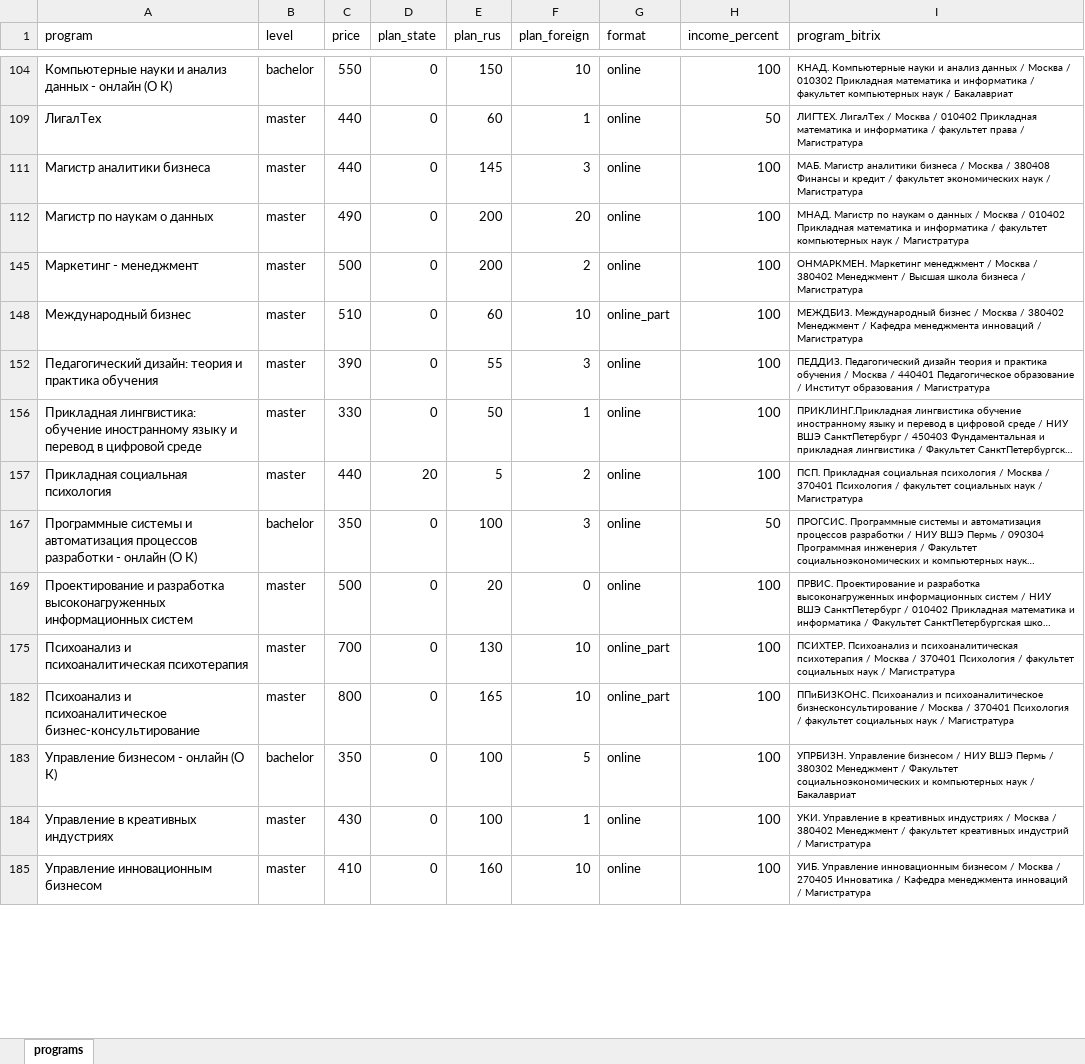
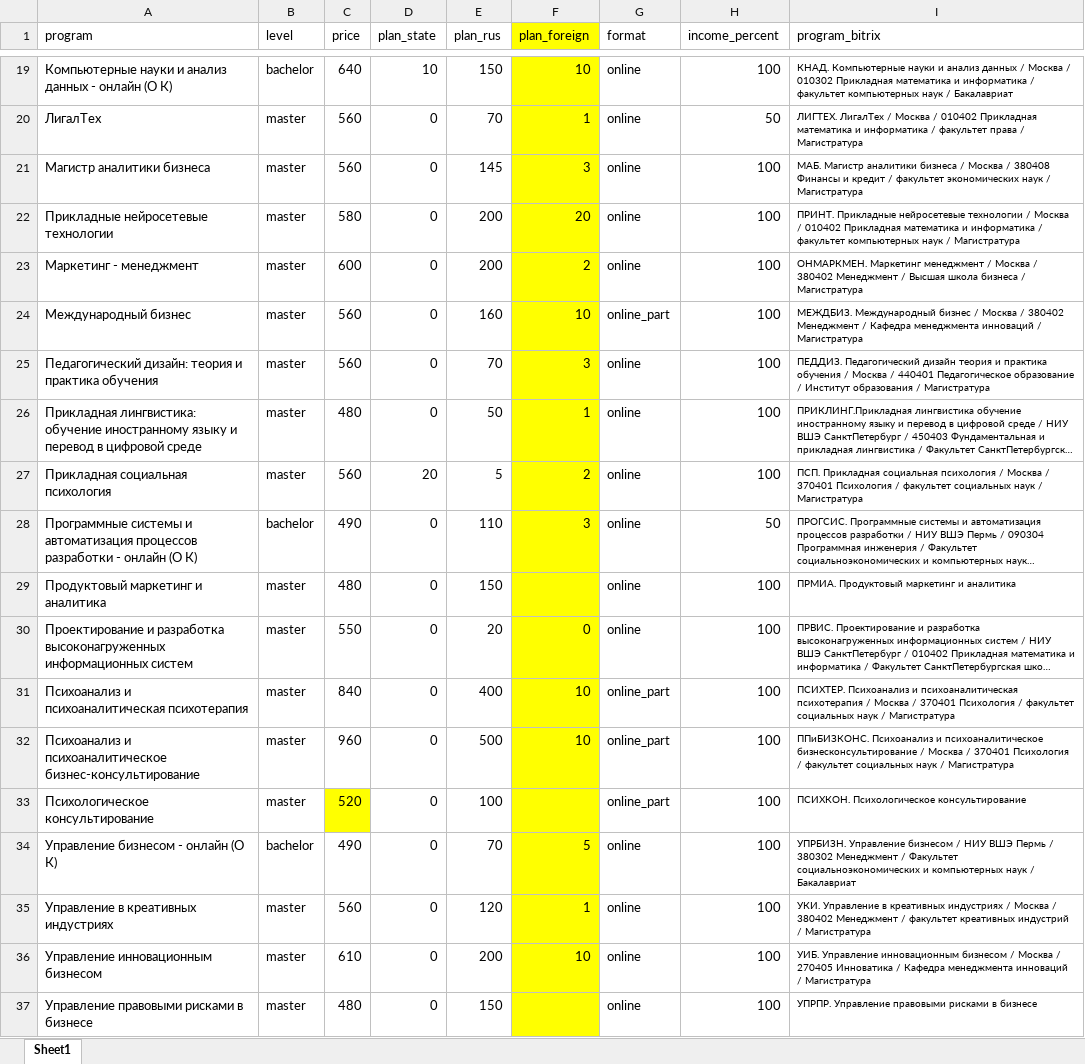
Before and after one commit to iasonov/HSE_dashboard, an Excel workbook: templates/programs.xlsx, sheet Sheet1, drawn as a sheet; only a part is shown, gaps mark what is left out; long unchanged cells end in …; values as stored, in another font and other column widths than the file's, no borders; addresses are those after the commit; the diff covers the shown part only; the diff names each change by its address in the sheet, - before the commit and + after, or states it on an @@ line.

```diff
--- a/templates/programs.xlsx (sheet Sheet1)
+++ b/templates/programs.xlsx (sheet Sheet1)
-sheet tab: programs
+sheet tab: Sheet1
-F1 fill: none
+F1 fill: #FFFF00
-C19 (price): 550
+C19 (price): 640
-D19 (plan_state): 0
+D19 (plan_state): 10
-F19:F28 fill: none
+F19:F28 fill: #FFFF00
-C20:C21 (price): 440
+C20:C21 (price): 560
-E20 (plan_rus): 60
+E20 (plan_rus): 70
-A22 (program): Магистр по наукам о данных
+A22 (program): Прикладные нейросетевые технологии
-C22 (price): 490
+C22 (price): 580
-I22 (program_bitrix): МНАД. Магистр по наукам о данных / Москва…
+I22 (program_bitrix): ПРИНТ. Прикладные нейросетевые технологии / Москва…
-C23 (price): 500
+C23 (price): 600
-C24 (price): 510
+C24 (price): 560
-E24 (plan_rus): 60
+E24 (plan_rus): 160
-C25 (price): 390
+C25 (price): 560
-E25 (plan_rus): 55
+E25 (plan_rus): 70
-C26 (price): 330
+C26 (price): 480
-C27 (price): 440
+C27 (price): 560
-C28 (price): 350
+C28 (price): 490
-E28 (plan_rus): 100
+E28 (plan_rus): 110
+row 29: Продуктовый маркетинг и аналитика | master | 480 | 0 | 150 |  | online | 100 | ПРМИА. Продуктовый маркетинг и аналитика
-C30 (price): 500
+C30 (price): 550
-F30:F32 fill: none
+F30:F32 fill: #FFFF00
-C31 (price): 700
+C31 (price): 840
-E31 (plan_rus): 130
+E31 (plan_rus): 400
-C32 (price): 800
+C32 (price): 960
-E32 (plan_rus): 165
+E32 (plan_rus): 500
+row 33: Психологическое консультирование | master | 520 | 0 | 100 |  | online_part | 100 | ПСИХКОН. Психологическое консультирование
-C34 (price): 350
+C34 (price): 490
-E34 (plan_rus): 100
+E34 (plan_rus): 70
-F34:F36 fill: none
+F34:F36 fill: #FFFF00
-C35 (price): 430
+C35 (price): 560
-E35 (plan_rus): 100
+E35 (plan_rus): 120
-C36 (price): 410
+C36 (price): 610
-E36 (plan_rus): 160
+E36 (plan_rus): 200
+row 37: Управление правовыми рисками в бизнесе | master | 480 | 0 | 150 |  | online | 100 | УПРПР. Управление правовыми рисками в бизнесе
```
Also changed, not shown: 4 added rows, 43 edited cells and cell formats elsewhere in this sheet, hidden cells, 3 other files.
